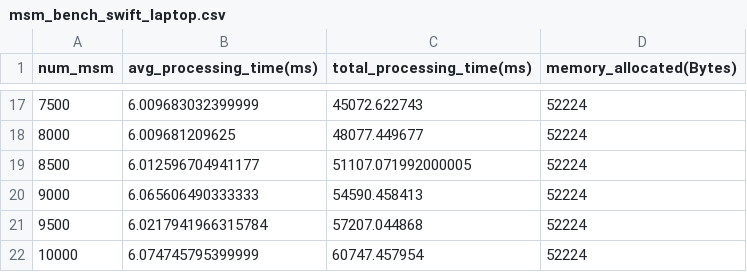
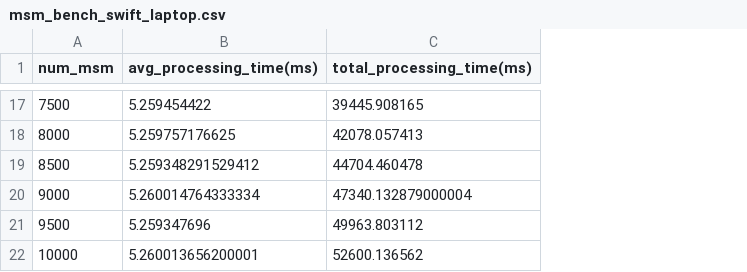
Before and after one commit to zkmopro/mopro, a CSV file: mopro-core/benchmarks/gpu_explorations/msm_bench_swift_laptop.csv, drawn as a sheet; only a part is shown, gaps mark what is left out; the diff covers the shown part only; the diff names each change by its address in the sheet, - before the commit and + after, or states it on an @@ line.

```diff
--- a/mopro-core/benchmarks/gpu_explorations/msm_bench_swift_laptop.csv
+++ b/mopro-core/benchmarks/gpu_explorations/msm_bench_swift_laptop.csv
-column D (memory_allocated(Bytes)), rows 17-22: all 52224
-B17 (avg_processing_time(ms)): 6.009683032399999
+B17 (avg_processing_time(ms)): 5.259454422
-C17 (total_processing_time(ms)): 45072.622743
+C17 (total_processing_time(ms)): 39445.908165
-B18 (avg_processing_time(ms)): 6.009681209625
+B18 (avg_processing_time(ms)): 5.259757176625
-C18 (total_processing_time(ms)): 48077.449677
+C18 (total_processing_time(ms)): 42078.057413
-B19 (avg_processing_time(ms)): 6.012596704941177
+B19 (avg_processing_time(ms)): 5.259348291529412
-C19 (total_processing_time(ms)): 51107.071992000005
+C19 (total_processing_time(ms)): 44704.460478
-B20 (avg_processing_time(ms)): 6.065606490333333
+B20 (avg_processing_time(ms)): 5.260014764333334
-C20 (total_processing_time(ms)): 54590.458413
+C20 (total_processing_time(ms)): 47340.132879000004
-B21 (avg_processing_time(ms)): 6.0217941966315784
+B21 (avg_processing_time(ms)): 5.259347696
-C21 (total_processing_time(ms)): 57207.044868
+C21 (total_processing_time(ms)): 49963.803112
-B22 (avg_processing_time(ms)): 6.074745795399999
+B22 (avg_processing_time(ms)): 5.260013656200001
-C22 (total_processing_time(ms)): 60747.457954
+C22 (total_processing_time(ms)): 52600.136562
```
Also changed, not shown: 30 edited cells elsewhere in this file, mopro-core/benchmarks/gpu_explorations/msm_bench_rust_laptop.csv, 9 other files.
